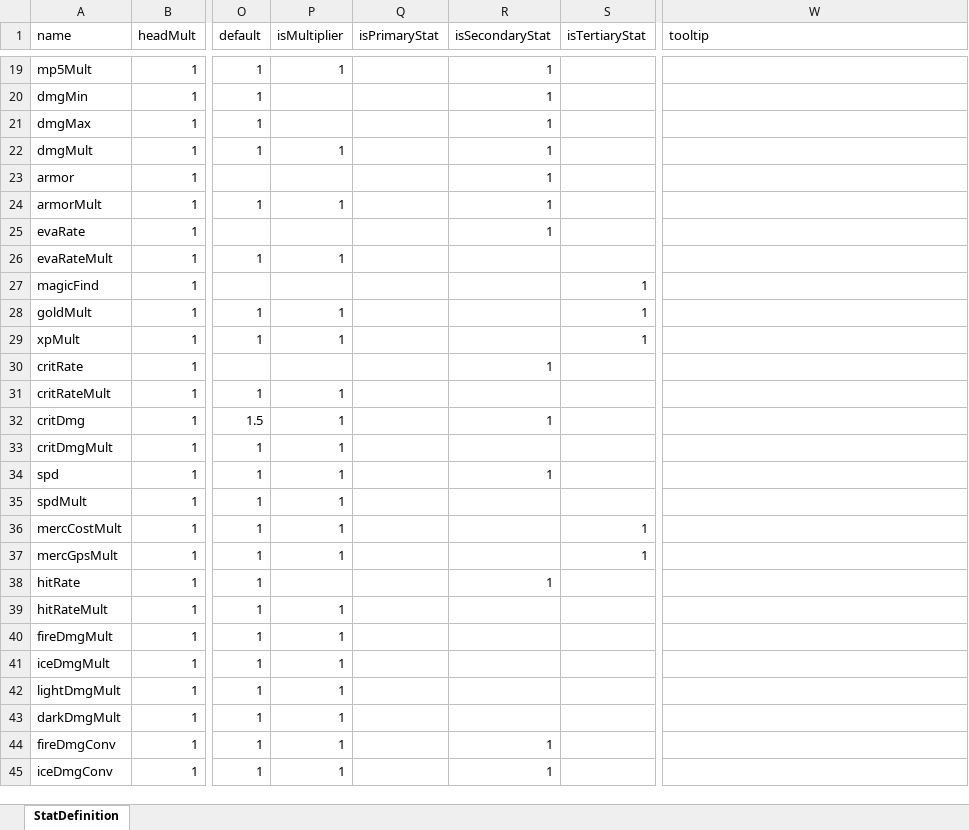
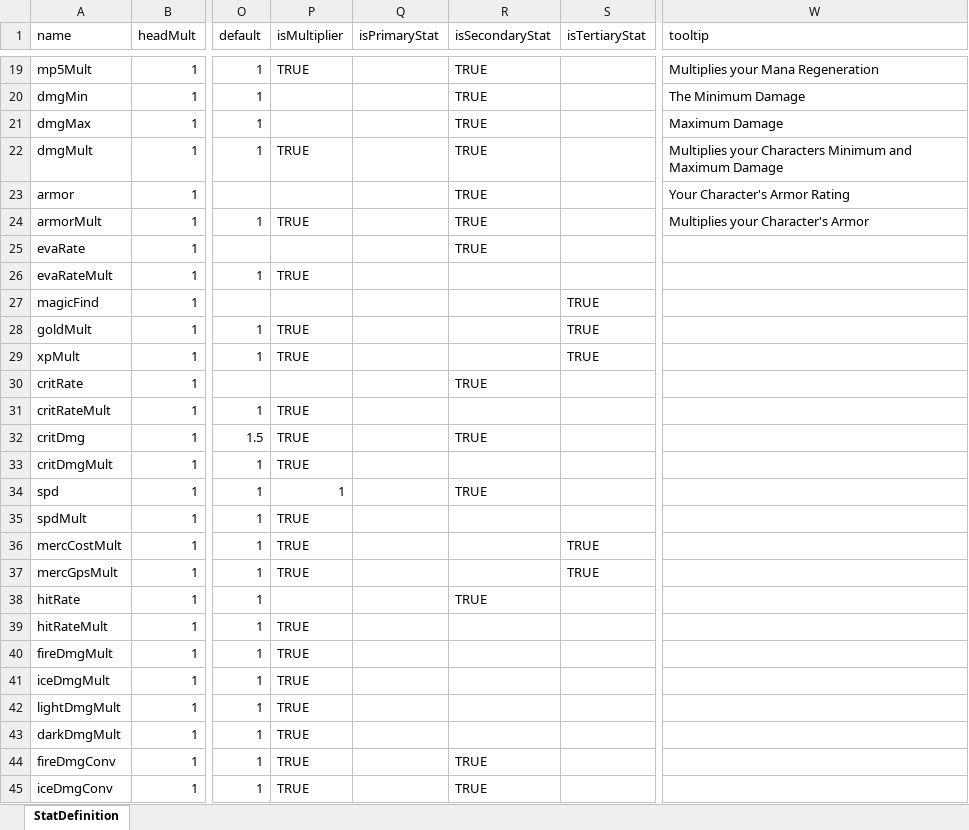
Before and after one commit to Craiel/EndlessBattleFC, an Excel workbook: data/content/Stats.xlsx, sheet StatDefinition, drawn as a sheet; only a part is shown, gaps mark what is left out; values as stored, in another font and other column widths than the file's, no cell formats; the diff covers the shown part only; the diff names each change by its address in the sheet, - before the commit and + after, or states it on an @@ line.

Commit message:
Small Bugfixes - Player Level is now shown in the Player Dialog - Added some tooltips for stats - Fixed Tooltip staying open after selling an item - Added default image for staff's

```diff
--- a/data/content/Stats.xlsx (sheet StatDefinition)
+++ b/data/content/Stats.xlsx (sheet StatDefinition)
-P19 (isMultiplier): 1
+P19 (isMultiplier): TRUE
-R19:R25 (isSecondaryStat): 1
+R19:R25 (isSecondaryStat): TRUE
-W19 (tooltip): (empty)
+W19 (tooltip): Multiplies your Mana Regeneration
-W20 (tooltip): (empty)
+W20 (tooltip): The Minimum Damage
-W21 (tooltip): (empty)
+W21 (tooltip): Maximum Damage
-P22 (isMultiplier): 1
+P22 (isMultiplier): TRUE
-W22 (tooltip): (empty)
+W22 (tooltip): Multiplies your Characters Minimum and Maximum Damage
-W23 (tooltip): (empty)
+W23 (tooltip): Your Character's Armor Rating
-P24 (isMultiplier): 1
+P24 (isMultiplier): TRUE
-W24 (tooltip): (empty)
+W24 (tooltip): Multiplies your Character's Armor
-P26 (isMultiplier): 1
+P26 (isMultiplier): TRUE
-S27:S29 (isTertiaryStat): 1
+S27:S29 (isTertiaryStat): TRUE
-P28:P29 (isMultiplier): 1
+P28:P29 (isMultiplier): TRUE
-R30 (isSecondaryStat): 1
+R30 (isSecondaryStat): TRUE
-P31:P33 (isMultiplier): 1
+P31:P33 (isMultiplier): TRUE
-R32 (isSecondaryStat): 1
+R32 (isSecondaryStat): TRUE
-R34 (isSecondaryStat): 1
+R34 (isSecondaryStat): TRUE
-P35:P37 (isMultiplier): 1
+P35:P37 (isMultiplier): TRUE
-S36:S37 (isTertiaryStat): 1
+S36:S37 (isTertiaryStat): TRUE
-R38 (isSecondaryStat): 1
+R38 (isSecondaryStat): TRUE
-P39:P45 (isMultiplier): 1
+P39:P45 (isMultiplier): TRUE
-R44:R45 (isSecondaryStat): 1
+R44:R45 (isSecondaryStat): TRUE
```
Also changed, not shown: 51 edited cells elsewhere in this sheet, cell formats, 3 other files.
